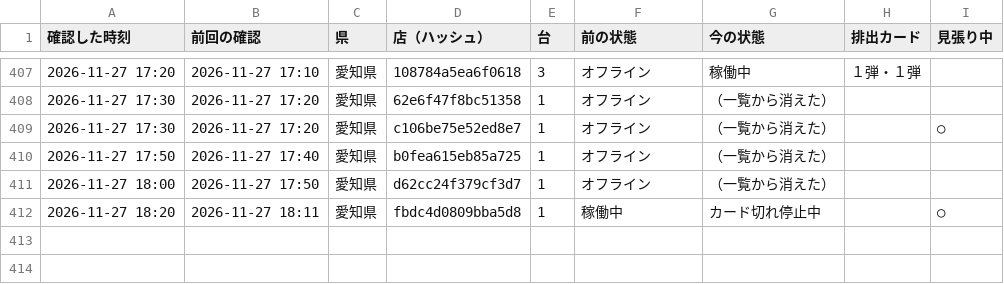
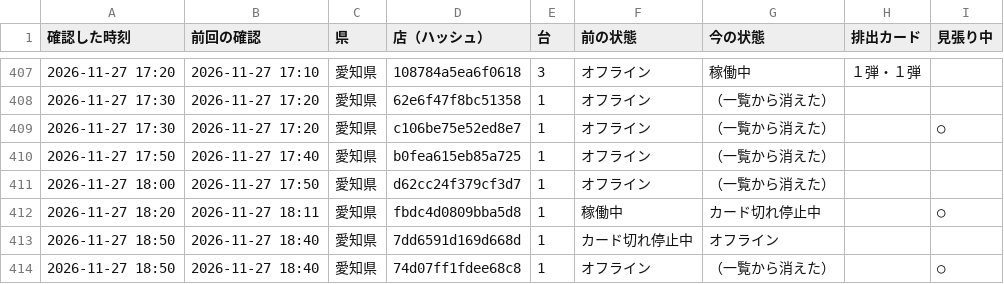
Before and after one commit to kous8770/aikatsu-shop-watch, a CSV file: status_log.csv, drawn as a sheet; only a part is shown, gaps mark what is left out.

```diff
--- a/status_log.csv
+++ b/status_log.csv
@@ -412 +412,3 @@
 2026-11-27 18:20,2026-11-27 18:11,愛知県,fbdc4d0809bba5d8,1,稼働中,カード切れ停止中,,○
+2026-11-27 18:50,2026-11-27 18:40,愛知県,7dd6591d169d668d,1,カード切れ停止中,オフライン,,
+2026-11-27 18:50,2026-11-27 18:40,愛知県,74d07ff1fdee68c8,1,オフライン,（一覧から消えた）,,○
```
Also changed, not shown: 1 other file.
